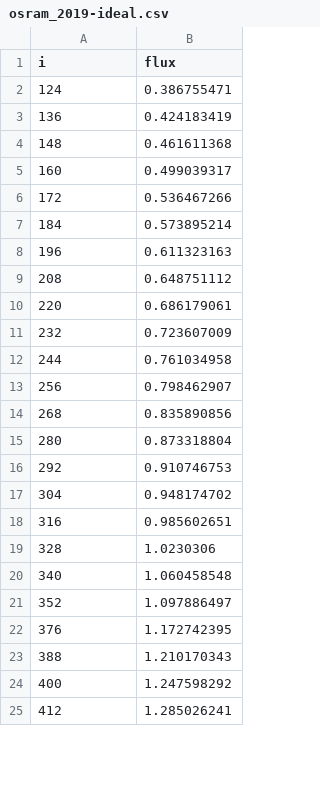
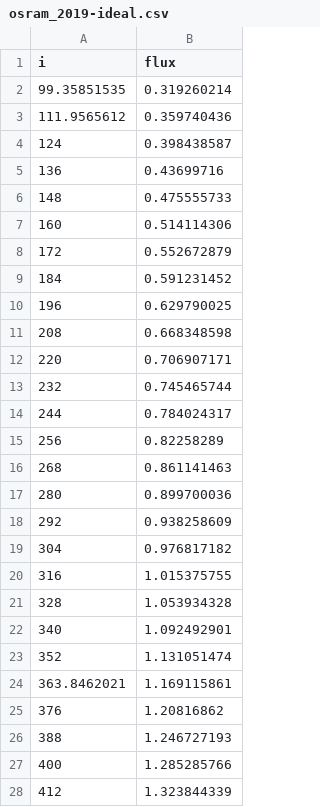
Before and after one commit to michaelweinold/msc_thesis_figures, a CSV file: figures/droop_comparison/data/osram_2019-ideal.csv, drawn as a sheet; only a part is shown; the diff covers the shown part only.

```diff
--- a/figures/droop_comparison/data/osram_2019-ideal.csv
+++ b/figures/droop_comparison/data/osram_2019-ideal.csv
@@ -1,25 +1,28 @@
 i,flux
-124,0.386755471
-136,0.424183419
-148,0.461611368
-160,0.499039317
-172,0.536467266
-184,0.573895214
-196,0.611323163
-208,0.648751112
-220,0.686179061
-232,0.723607009
-244,0.761034958
-256,0.798462907
-268,0.835890856
-280,0.873318804
-292,0.910746753
-304,0.948174702
-316,0.985602651
-328,1.0230306
-340,1.060458548
-352,1.097886497
-376,1.172742395
-388,1.210170343
-400,1.247598292
-412,1.285026241
+99.35851535,0.319260214
+111.9565612,0.359740436
+124,0.398438587
+136,0.43699716
+148,0.475555733
+160,0.514114306
+172,0.552672879
+184,0.591231452
+196,0.629790025
+208,0.668348598
+220,0.706907171
+232,0.745465744
+244,0.784024317
+256,0.82258289
+268,0.861141463
+280,0.899700036
+292,0.938258609
+304,0.976817182
+316,1.015375755
+328,1.053934328
+340,1.092492901
+352,1.131051474
+363.8462021,1.169115861
+376,1.20816862
+388,1.246727193
+400,1.285285766
+412,1.323844339
```
Also changed, not shown: 3 added rows, 6 removed rows and 20 edited cells elsewhere in this file, figures/droop_comparison/data/osram_2019-real.csv.
